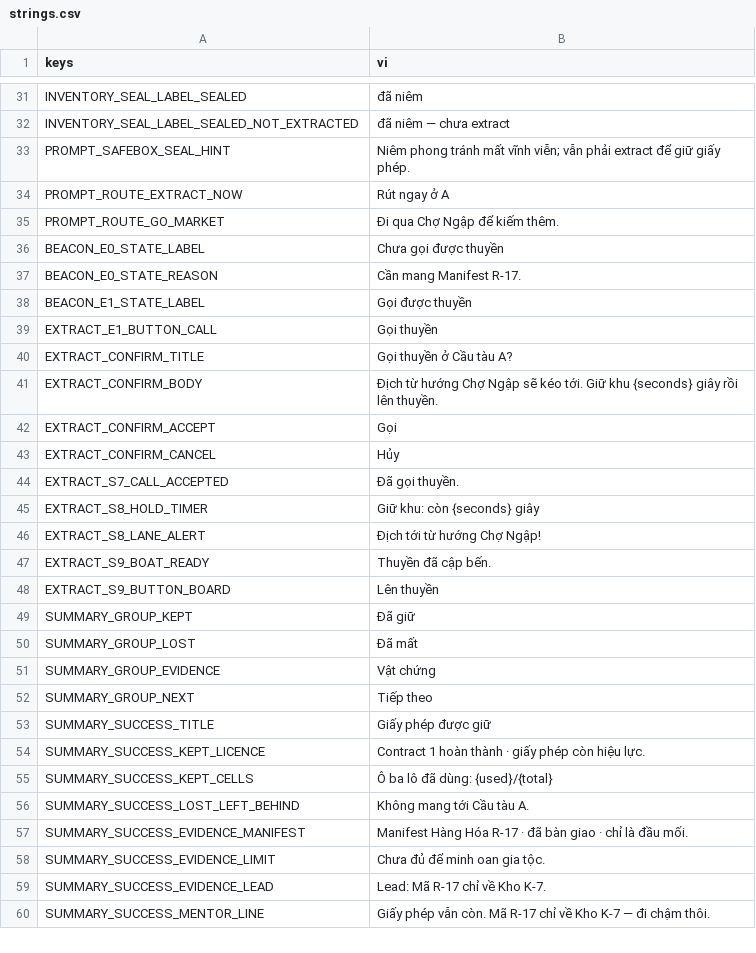
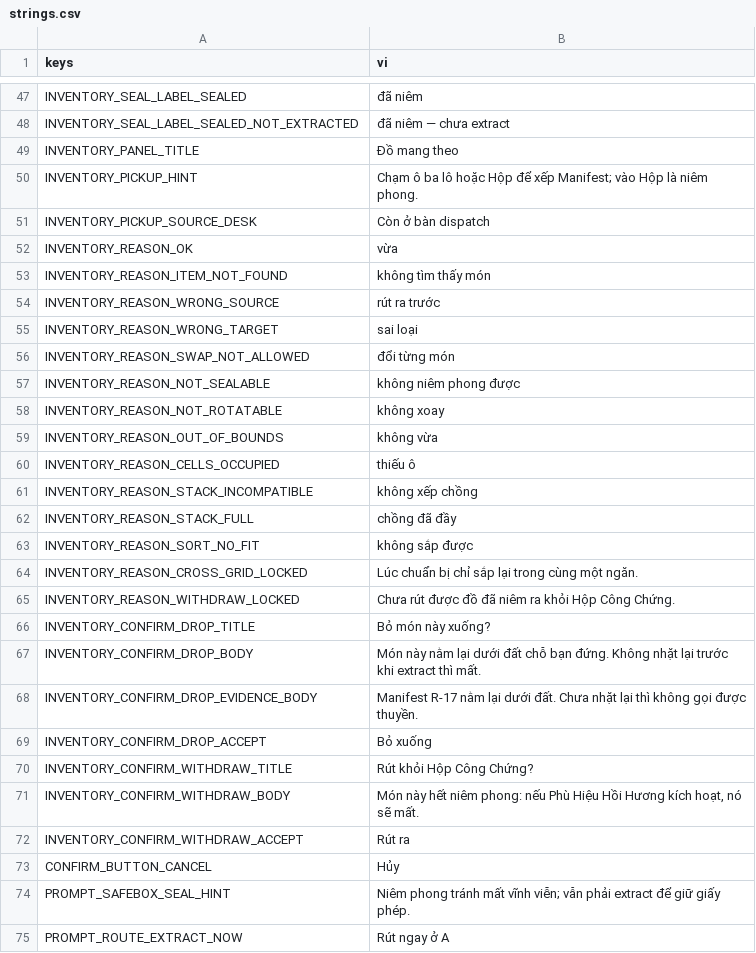
Before and after one commit to hieuphung41/game-shit, a CSV file: game/i18n/strings.csv, drawn as a sheet; only a part is shown, gaps mark what is left out; the shorter side is filled out with more unchanged rows; the diff covers the shown part only.

Commit message:
TASK-20261106-71: Chữ in-game còn thiếu cho vòng A S02 — loadout, bàn dispatch, đặt Manifest, nút ngữ cảnh, summary rút sớm (#14)
Đã thêm 44 key mới vào game/i18n/strings.csv (tổng 119 key, không trùng key). 30 key dành cho S02: briefing/loadout, 12 INVENTORY_REASON_*, hai lý do khóa, panel nhặt, nút H3, BEACON_E1_OUT_OF_ZONE_REASON, EXTRACT_S8_HOLD_PAUSED, EXTRACT_CONFIRM_CLOSED_LEFT_ZONE và ITEM_STARTER_REMEDY_NAME. 14 key còn lại dành cho S04: HUD_OBJECTIVE_PICK_UP_MANIFEST và O5 cho bỏ / rút / đổi gear / vào không vũ khí, viết sẵn để trả các KEY_MỚI? của beacon spec. Giữ nguyên tên và nội dung của 75 key cũ. Trong contract-1-strings.md: §1 thêm loại giới hạn ký tự và sửa chữ 'mobile dọc' (UX Q5); §2 thêm dòng cho từn

Studio-Card: TASK-20261106-71
Studio-Agent: narrative-writer

```diff
--- a/game/i18n/strings.csv
+++ b/game/i18n/strings.csv
@@ -32,2 +48,27 @@ INVENTORY_SEAL_LABEL_SEALED,đã niêm
 INVENTORY_SEAL_LABEL_SEALED_NOT_EXTRACTED,đã niêm — chưa extract
+INVENTORY_PANEL_TITLE,Đồ mang theo
+INVENTORY_PICKUP_HINT,Chạm ô ba lô hoặc Hộp để xếp Manifest; vào Hộp là niêm phong.
+INVENTORY_PICKUP_SOURCE_DESK,Còn ở bàn dispatch
+INVENTORY_REASON_OK,vừa
+INVENTORY_REASON_ITEM_NOT_FOUND,không tìm thấy món
+INVENTORY_REASON_WRONG_SOURCE,rút ra trước
+INVENTORY_REASON_WRONG_TARGET,sai loại
+INVENTORY_REASON_SWAP_NOT_ALLOWED,đổi từng món
+INVENTORY_REASON_NOT_SEALABLE,không niêm phong được
+INVENTORY_REASON_NOT_ROTATABLE,không xoay
+INVENTORY_REASON_OUT_OF_BOUNDS,không vừa
+INVENTORY_REASON_CELLS_OCCUPIED,thiếu ô
+INVENTORY_REASON_STACK_INCOMPATIBLE,không xếp chồng
+INVENTORY_REASON_STACK_FULL,chồng đã đầy
+INVENTORY_REASON_SORT_NO_FIT,không sắp được
+INVENTORY_REASON_CROSS_GRID_LOCKED,Lúc chuẩn bị chỉ sắp lại trong cùng một ngăn.
+INVENTORY_REASON_WITHDRAW_LOCKED,Chưa rút được đồ đã niêm ra khỏi Hộp Công Chứng.
+INVENTORY_CONFIRM_DROP_TITLE,Bỏ món này xuống?
+INVENTORY_CONFIRM_DROP_BODY,Món này nằm lại dưới đất chỗ bạn đứng. Không nhặt lại trước khi extract thì mất.
+INVENTORY_CONFIRM_DROP_EVIDENCE_BODY,Manifest R-17 nằm lại dưới đất. Chưa nhặt lại thì không gọi được thuyền.
+INVENTORY_CONFIRM_DROP_ACCEPT,Bỏ xuống
+INVENTORY_CONFIRM_WITHDRAW_TITLE,Rút khỏi Hộp Công Chứng?
+INVENTORY_CONFIRM_WITHDRAW_BODY,"Món này hết niêm phong: nếu Phù Hiệu Hồi Hương kích hoạt, nó sẽ mất."
+INVENTORY_CONFIRM_WITHDRAW_ACCEPT,Rút ra
+CONFIRM_BUTTON_CANCEL,Hủy
 PROMPT_SAFEBOX_SEAL_HINT,Niêm phong tránh mất vĩnh viễn; vẫn phải extract để giữ giấy phép.
```
Also changed, not shown: 19 added rows elsewhere in this file, 1 other file.
